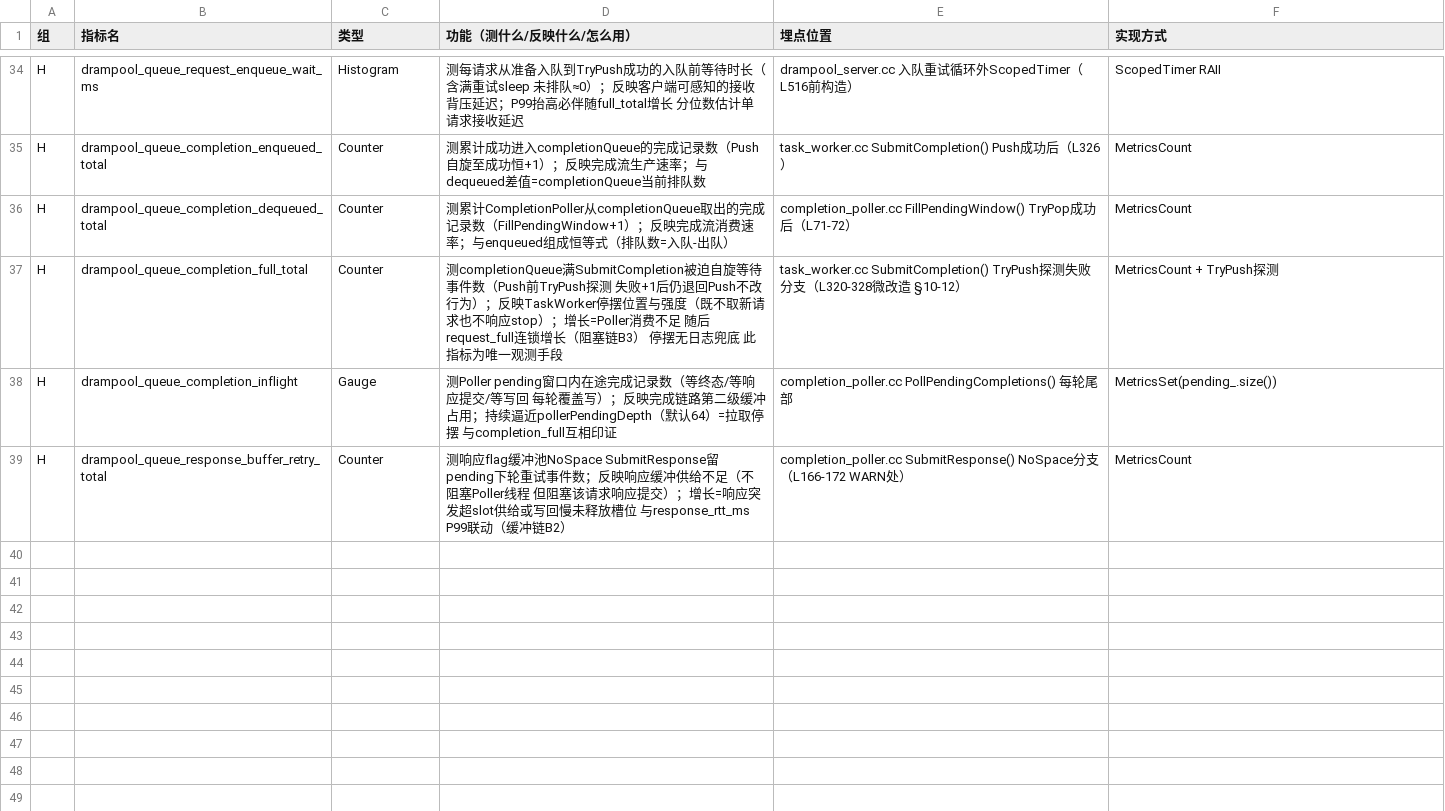
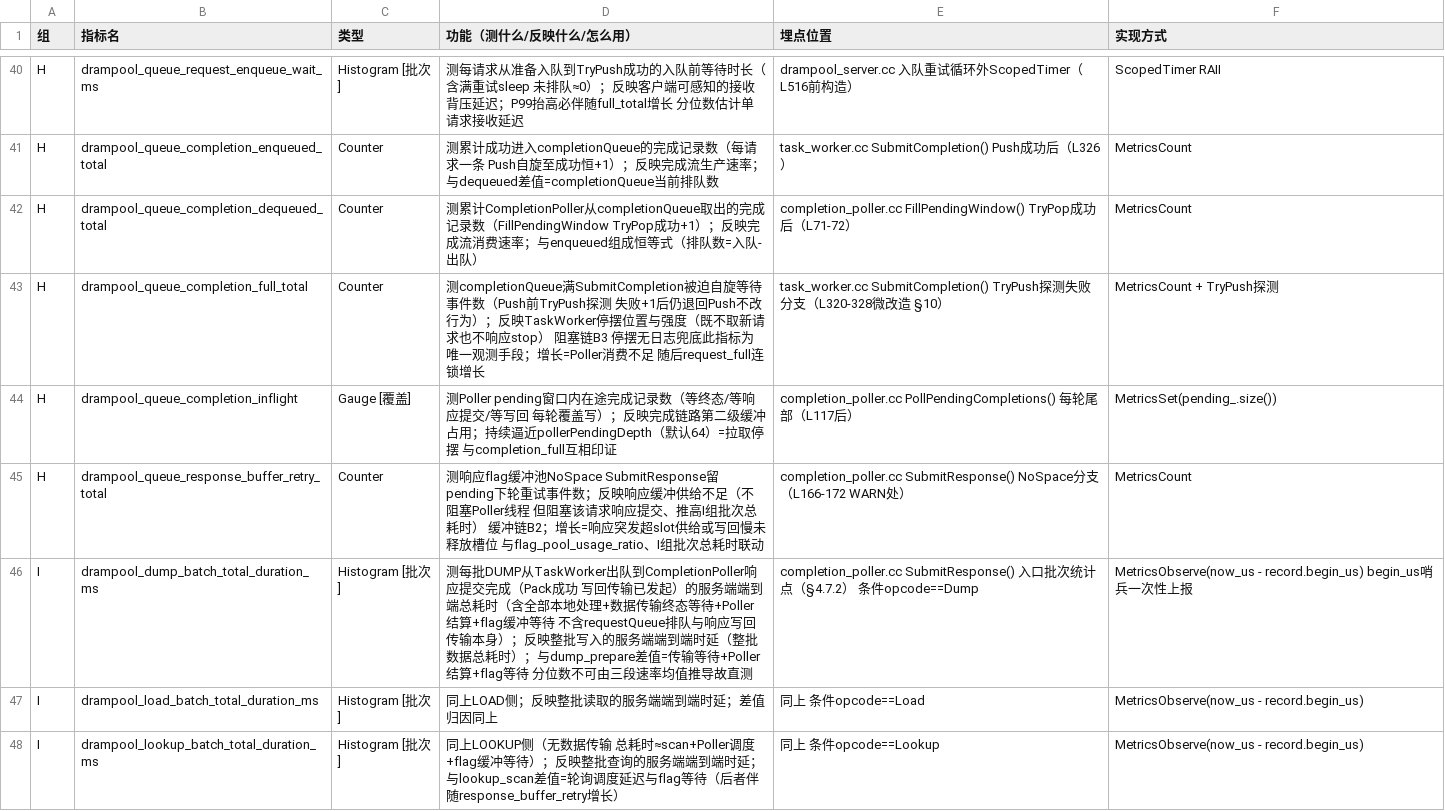
Before and after one commit to zwj20000328-dotcom/unified-cache-management, a CSV file: ucm/store/dram/cc/drampool/metrics_summary.csv, drawn as a sheet; only a part is shown, gaps mark what is left out; addresses are those after the commit; the diff covers the shown part only; the diff names each change by its address in the sheet, - before the commit and + after, or states it on an @@ line.

Commit message:
Update dramPool metrics

```diff
--- a/ucm/store/dram/cc/drampool/metrics_summary.csv
+++ b/ucm/store/dram/cc/drampool/metrics_summary.csv
-C40 (类型): Histogram
+C40 (类型): Histogram [批次]
-D41 (功能（测什么/反映什么/怎么用）): …记录数（Push自旋至…
+D41 (功能（测什么/反映什么/怎么用）): …记录数（每请求一条 Push自旋至…
-D42 (功能（测什么/反映什么/怎么用）): …记录数（FillPendingWindow+1）；反映…
+D42 (功能（测什么/反映什么/怎么用）): …记录数（FillPendingWindow TryPop成功+1）；反映…
-D43 (功能（测什么/反映什么/怎么用）): …响应stop）；增长=Poller消费不足 随后request_full连锁增长（阻塞链B3） 停摆无日志兜底 此指标为唯一观测手段
+D43 (功能（测什么/反映什么/怎么用）): …响应stop） 阻塞链B3 停摆无日志兜底此指标为唯一观测手段；增长=Poller消费不足 随后request_full连锁增长
-E43 (埋点位置): …造 §10-12）
+E43 (埋点位置): …造 §10）
-C44 (类型): Gauge
+C44 (类型): Gauge [覆盖]
-E44 (埋点位置): …尾部
+E44 (埋点位置): …尾部（L117后）
-D45 (功能（测什么/反映什么/怎么用）): …响应提交）；增长=响应突发超slot供给或写回慢未释放槽位 与response_rtt_ms P99联动（缓冲链B2）
+D45 (功能（测什么/反映什么/怎么用）): …响应提交、推高I组批次总耗时） 缓冲链B2；增长=响应突发超slot供给或写回慢未释放槽位 与flag_pool_usage_ratio、I组批次总耗时联动
+row 46: I | drampool_dump_batch_total_duration_ms | Histogram [批次] | 测每批DUMP从TaskWorker出队到CompletionPoller响应提交完成（Pack成功 写回传输已发起）的服务端端到端总耗时（含全部本地处理+数据传输终态等待+Poller结算+flag缓冲等待 不含requestQueue排队与响应写回传输本身）；反映整批写入的服务端端到端时延（整批数据总耗时）；与dump_prepare差值=传输等待+Poller结算+flag等待 分位数不可由三段速率均值推导故直测 | completion_poller.cc SubmitResponse() 入口批次统计点（§4.7.2） 条件opcode==Dump | MetricsObserve(now_us - record.begin_us) begin_us哨兵一次性上报
+row 47: I | drampool_load_batch_total_duration_ms | Histogram [批次] | 同上LOAD侧；反映整批读取的服务端端到端时延；差值归因同上 | 同上 条件opcode==Load | MetricsObserve(now_us - record.begin_us)
+row 48: I | drampool_lookup_batch_total_duration_ms | Histogram [批次] | 同上LOOKUP侧（无数据传输 总耗时≈scan+Poller调度+flag缓冲等待）；反映整批查询的服务端端到端时延；与lookup_scan差值=轮询调度延迟与flag等待（后者伴随response_buffer_retry增长） | 同上 条件opcode==Lookup | MetricsObserve(now_us - record.begin_us)
```
Also changed, not shown: 6 added rows and 65 edited cells elsewhere in this file, 2 other files.
